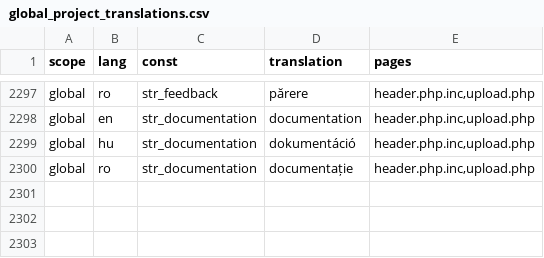
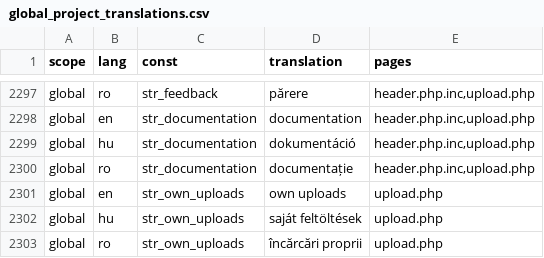
Before and after one commit to OpenBioMaps/translations, a CSV file: global_project_translations.csv, drawn as a sheet; only a part is shown, gaps mark what is left out.

Commit message:
Update global_project_translations.csv

```diff
--- a/global_project_translations.csv
+++ b/global_project_translations.csv
@@ -2300 +2300,4 @@
 "global","ro","str_documentation","documentație","header.php.inc,upload.php"
+"global","en","str_own_uploads","own uploads","upload.php"
+"global","hu","str_own_uploads","saját feltöltések","upload.php"
+"global","ro","str_own_uploads","încărcări proprii","upload.php"
```
